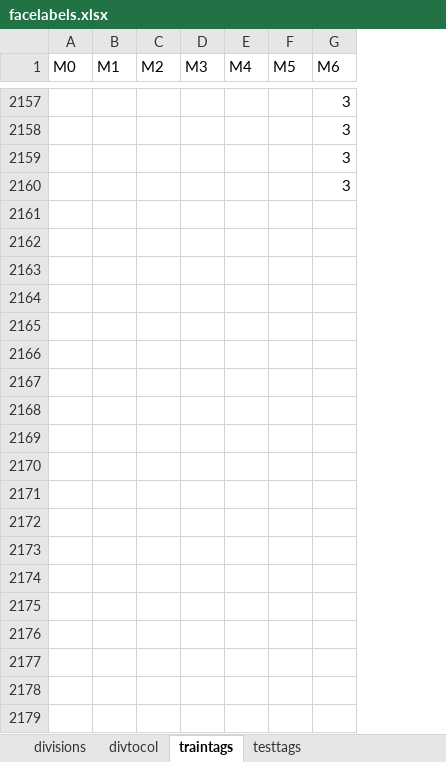
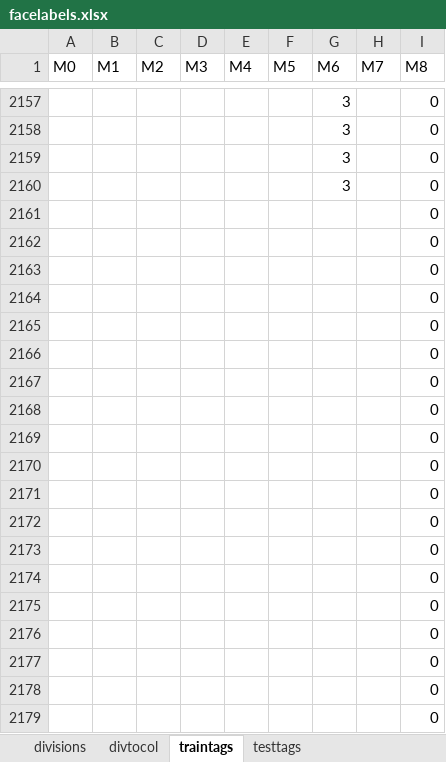
Before and after one commit to fue19389/CODIGOS_TESIS, an Excel workbook: facelabels.xlsx, sheet traintags, drawn as a sheet; only a part is shown, gaps mark what is left out; values as stored, in another font and other column widths than the file's, no borders; the diff covers the shown part only; the diff names each change by its address in the sheet, - before the commit and + after, or states it on an @@ line.

```diff
--- a/facelabels.xlsx (sheet traintags)
+++ b/facelabels.xlsx (sheet traintags)
+column H (M7), empty
+column I (M8), rows 2157-2160: all 0
+row 2161:  |  |  |  |  |  |  |  | 0
+row 2162:  |  |  |  |  |  |  |  | 0
+row 2163:  |  |  |  |  |  |  |  | 0
+row 2164:  |  |  |  |  |  |  |  | 0
+row 2165:  |  |  |  |  |  |  |  | 0
+row 2166:  |  |  |  |  |  |  |  | 0
+row 2167:  |  |  |  |  |  |  |  | 0
+row 2168:  |  |  |  |  |  |  |  | 0
+row 2169:  |  |  |  |  |  |  |  | 0
+row 2170:  |  |  |  |  |  |  |  | 0
+row 2171:  |  |  |  |  |  |  |  | 0
+row 2172:  |  |  |  |  |  |  |  | 0
+row 2173:  |  |  |  |  |  |  |  | 0
+row 2174:  |  |  |  |  |  |  |  | 0
+row 2175:  |  |  |  |  |  |  |  | 0
+row 2176:  |  |  |  |  |  |  |  | 0
+row 2177:  |  |  |  |  |  |  |  | 0
+row 2178:  |  |  |  |  |  |  |  | 0
+row 2179:  |  |  |  |  |  |  |  | 0
```
Also changed, not shown: 582 added rows elsewhere in this sheet, sheet testtags, 6 other files.
